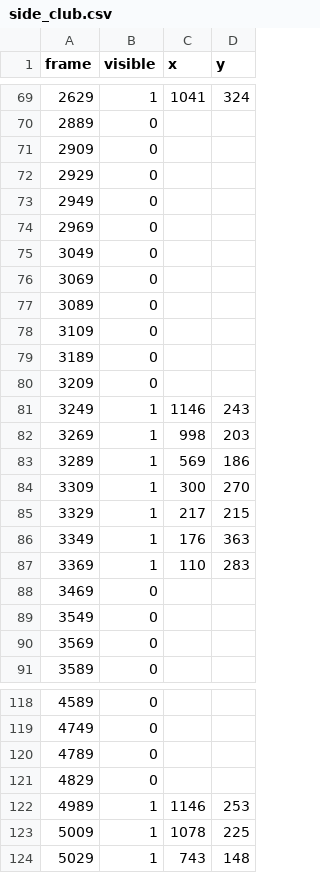
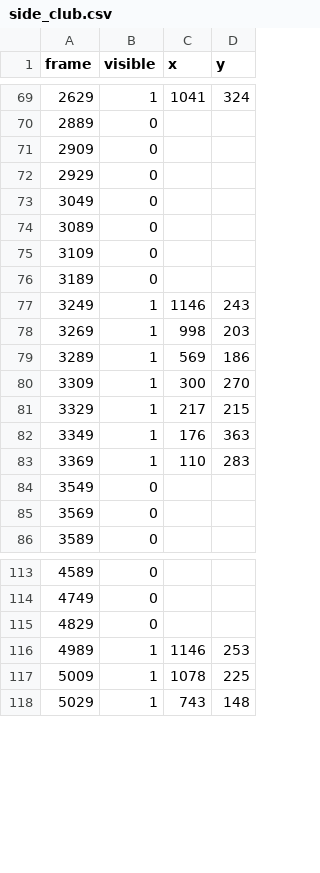
Before and after one commit to josselinbuils/volleyball-stats, a CSV file: benchmarks/ball/ground_truth/side_club.csv, drawn as a sheet; only a part is shown, gaps mark what is left out.

```diff
--- a/benchmarks/ball/ground_truth/side_club.csv
+++ b/benchmarks/ball/ground_truth/side_club.csv
@@ -72,6 +72,3 @@ frame,visible,x,y
 2929,0,,
-2949,0,,
-2969,0,,
 3049,0,,
-3069,0,,
 3089,0,,
@@ -79,3 +76,2 @@ frame,visible,x,y
 3189,0,,
-3209,0,,
 3249,1,1146,243
@@ -87,3 +83,2 @@ frame,visible,x,y
 3369,1,110,283
-3469,0,,
 3549,0,,
@@ -119,3 +114,2 @@ frame,visible,x,y
 4749,0,,
-4789,0,,
 4829,0,,
```
Also changed, not shown: benchmarks/ball/ground_truth/side_vnl.csv, 1 other file.
